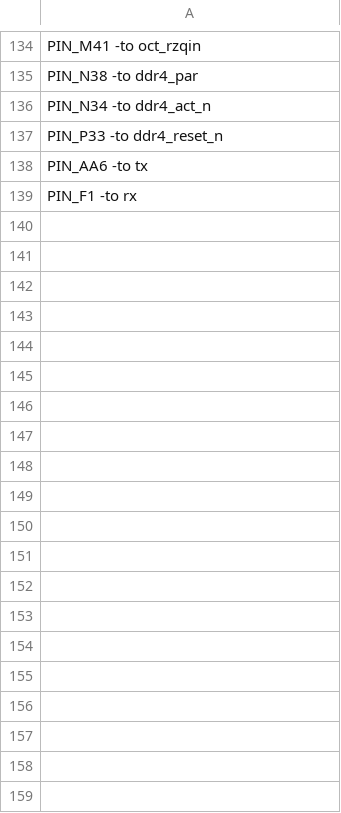
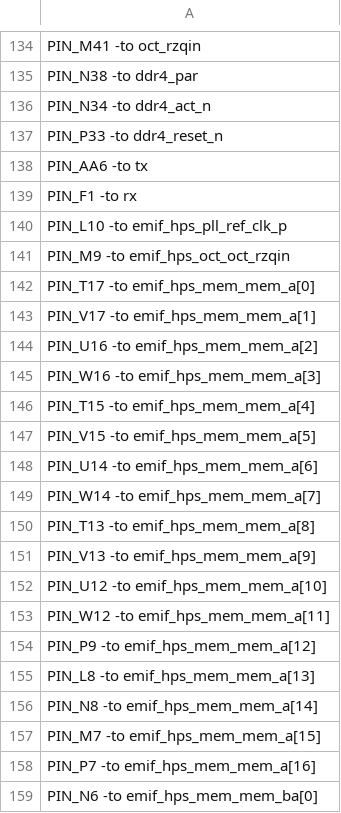
Before and after one commit to vlsi-lab/cva6, a CSV file: corev_apu/altera/loc_constraints.csv, drawn as a sheet; only a part is shown, gaps mark what is left out; the diff covers the shown part only.

Commit message:
Add Agilex HPS in Altera FPGA design (#2956)
Add Altera HPS to design in order to be able to access the peripherals connected to it.

```diff
--- a/corev_apu/altera/loc_constraints.csv
+++ b/corev_apu/altera/loc_constraints.csv
@@ -139 +139,21 @@ PIN_AA6 -to tx
 PIN_F1 -to rx
+PIN_L10 -to emif_hps_pll_ref_clk_p
+PIN_M9 -to emif_hps_oct_oct_rzqin
+PIN_T17 -to emif_hps_mem_mem_a[0]
+PIN_V17 -to emif_hps_mem_mem_a[1]
+PIN_U16 -to emif_hps_mem_mem_a[2]
+PIN_W16 -to emif_hps_mem_mem_a[3]
+PIN_T15 -to emif_hps_mem_mem_a[4]
+PIN_V15 -to emif_hps_mem_mem_a[5]
+PIN_U14 -to emif_hps_mem_mem_a[6]
+PIN_W14 -to emif_hps_mem_mem_a[7]
+PIN_T13 -to emif_hps_mem_mem_a[8]
+PIN_V13 -to emif_hps_mem_mem_a[9]
+PIN_U12 -to emif_hps_mem_mem_a[10]
+PIN_W12 -to emif_hps_mem_mem_a[11]
+PIN_P9 -to emif_hps_mem_mem_a[12]
+PIN_L8 -to emif_hps_mem_mem_a[13]
+PIN_N8 -to emif_hps_mem_mem_a[14]
+PIN_M7 -to emif_hps_mem_mem_a[15]
+PIN_P7 -to emif_hps_mem_mem_a[16]
+PIN_N6 -to emif_hps_mem_mem_ba[0]
```
Also changed, not shown: 111 added rows elsewhere in this file, corev_apu/altera/io_standard_constraints.csv, corev_apu/altera/settings.csv, 6 other files.
